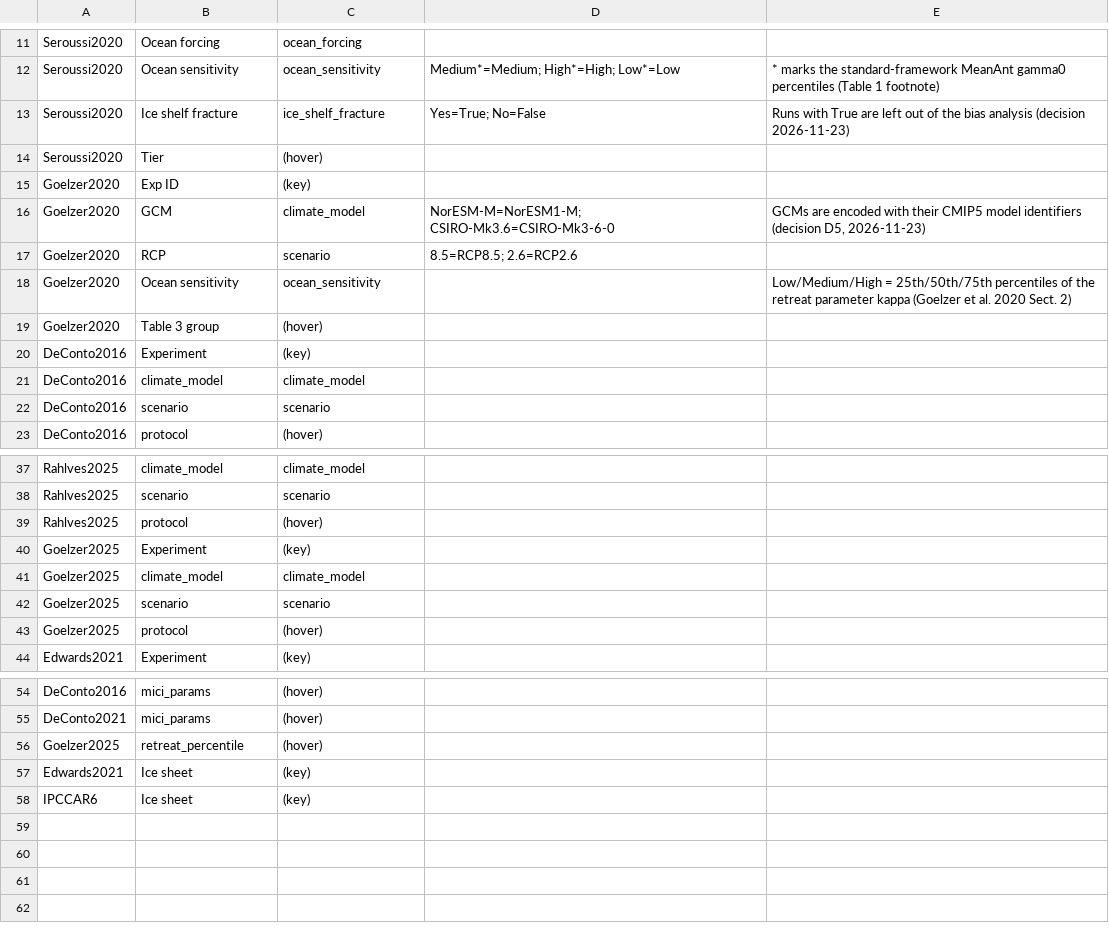
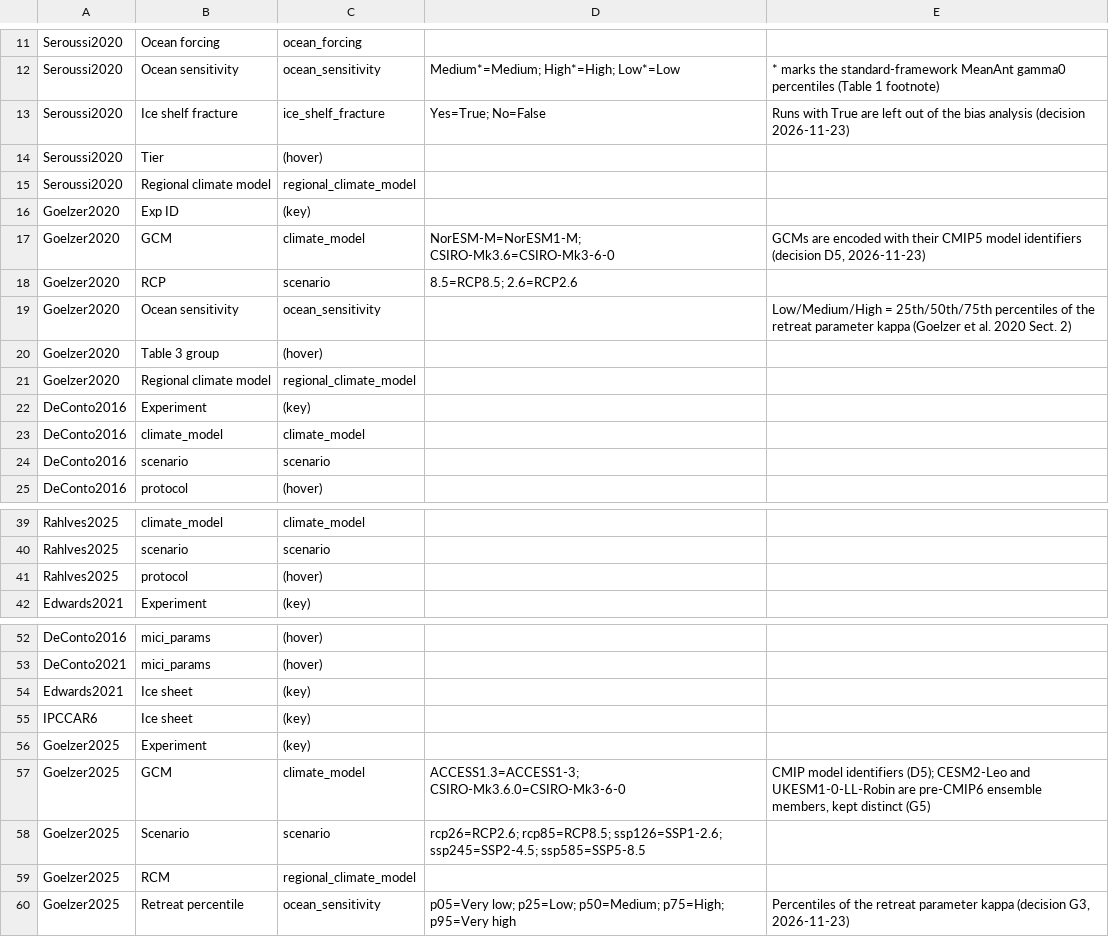
Before and after one commit to tbartholomaus/ice_sheet_simulation_explorer, a CSV file: dash_app/metadata/experiment_columns.csv, drawn as a sheet; only a part is shown, gaps mark what is left out.

```diff
--- a/dash_app/metadata/experiment_columns.csv
+++ b/dash_app/metadata/experiment_columns.csv
@@ -14,2 +14,3 @@ Seroussi2020,Ice shelf fracture,ice_shelf_fracture,Yes=True; No=False,Runs with
 Seroussi2020,Tier,(hover),,
+Seroussi2020,Regional climate model,regional_climate_model,,
 Goelzer2020,Exp ID,(key),,
@@ -19,2 +20,3 @@ Goelzer2020,Ocean sensitivity,ocean_sensitivity,,Low/Medium/High = 25th/50th/75t
 Goelzer2020,Table 3 group,(hover),,
+Goelzer2020,Regional climate model,regional_climate_model,,
 DeConto2016,Experiment,(key),,
@@ -39,6 +41,2 @@ Rahlves2025,scenario,scenario,,
 Rahlves2025,protocol,(hover),,
-Goelzer2025,Experiment,(key),,
-Goelzer2025,climate_model,climate_model,,
-Goelzer2025,scenario,scenario,,
-Goelzer2025,protocol,(hover),,
 Edwards2021,Experiment,(key),,
@@ -55,4 +53,8 @@ DeConto2016,mici_params,(hover),,
 DeConto2021,mici_params,(hover),,
-Goelzer2025,retreat_percentile,(hover),,
 Edwards2021,Ice sheet,(key),,
 IPCCAR6,Ice sheet,(key),,
+Goelzer2025,Experiment,(key),,
+Goelzer2025,GCM,climate_model,ACCESS1.3=ACCESS1-3; CSIRO-Mk3.6.0=CSIRO-Mk3-6-0,"CMIP model identifiers (D5); CESM2-Leo and UKESM1-0-LL-Robin are pre-CMIP6 ensemble members, kept distinct (G5)"
+Goelzer2025,Scenario,scenario,rcp26=RCP2.6; rcp85=RCP8.5; ssp126=SSP1-2.6; ssp245=SSP2-4.5; ssp585=SSP5-8.5,
+Goelzer2025,RCM,regional_climate_model,,
+Goelzer2025,Retreat percentile,ocean_sensitivity,p05=Very low; p25=Low; p50=Medium; p75=High; p95=Very high,"Percentiles of the retreat parameter kappa (decision G3, 2026-11-23)"
```
Also changed, not shown: dash_app/metadata/Goelzer2020_experiments.csv, dash_app/metadata/Seroussi2020_experiments.csv, 13 other files.
